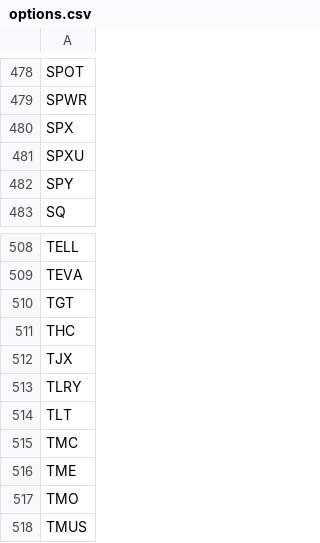
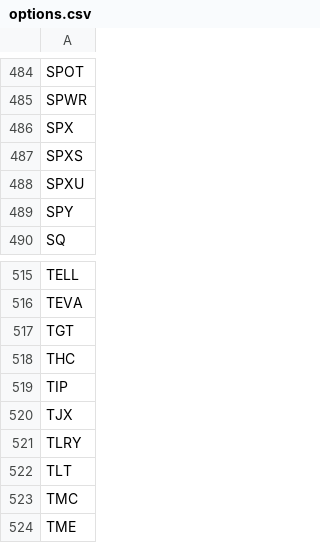
Before and after one commit to erikbryant/options, a CSV file: options.csv, drawn as a sheet; only a part is shown, gaps mark what is left out; the shorter side is filled out with more unchanged rows; the diff covers the shown part only; the diff names each change by its address in the sheet, - before the commit and + after, or states it on an @@ line.

```diff
--- a/options.csv
+++ b/options.csv
+row 487: SPXS
+row 519: TIP
```
Also changed, not shown: 6 added rows elsewhere in this file.
